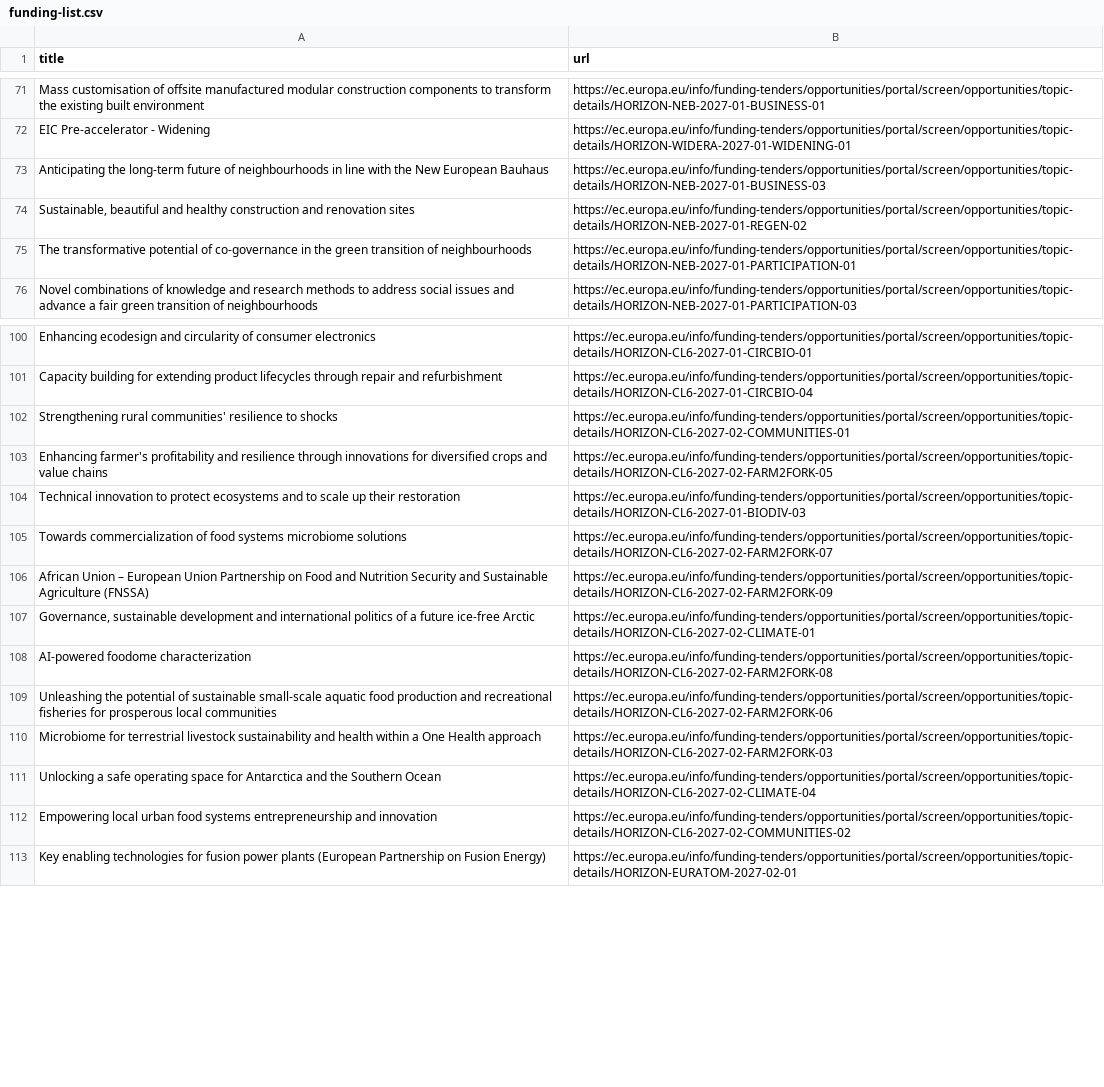
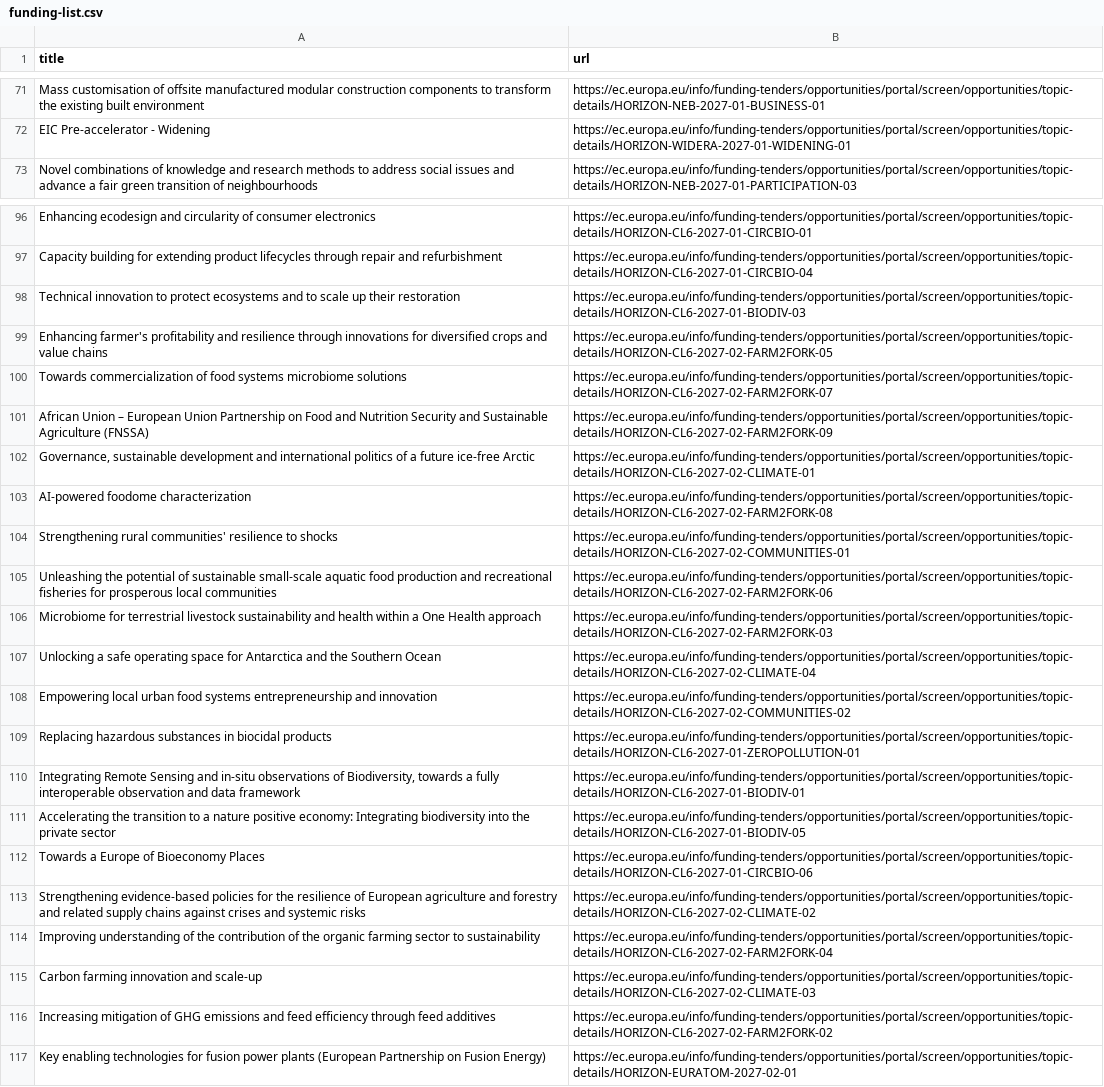
Before and after one commit to Lobal-coder/eufundsscraper, a CSV file: docs/funding-list.csv, drawn as a sheet; only a part is shown, gaps mark what is left out; the diff covers the shown part only.

```diff
--- a/docs/funding-list.csv
+++ b/docs/funding-list.csv
@@ -72,5 +72,2 @@ title,url
 "EIC Pre-accelerator - Widening","https://ec.europa.eu/info/funding-tenders/opportunities/portal/screen/opportunities/topic-details/HORIZON-WIDERA-2027-01-WIDENING-01"
-"Anticipating the long-term future of neighbourhoods in line with the New European Bauhaus","https://ec.europa.eu/info/funding-tenders/opportunities/portal/screen/opportunities/topic-details/HORIZON-NEB-2027-01-BUSINESS-03"
-"Sustainable, beautiful and healthy construction and renovation sites","https://ec.europa.eu/info/funding-tenders/opportunities/portal/screen/opportunities/topic-details/HORIZON-NEB-2027-01-REGEN-02"
-"The transformative potential of co-governance in the green transition of neighbourhoods","https://ec.europa.eu/info/funding-tenders/opportunities/portal/screen/opportunities/topic-details/HORIZON-NEB-2027-01-PARTICIPATION-01"
 "Novel combinations of knowledge and research methods to address social issues and advance a fair green transition of neighbourhoods","https://ec.europa.eu/info/funding-tenders/opportunities/portal/screen/opportunities/topic-details/HORIZON-NEB-2027-01-PARTICIPATION-03"
@@ -101,5 +97,4 @@ title,url
 "Capacity building for extending product lifecycles through repair and refurbishment","https://ec.europa.eu/info/funding-tenders/opportunities/portal/screen/opportunities/topic-details/HORIZON-CL6-2027-01-CIRCBIO-04"
-"Strengthening rural communities' resilience to shocks","https://ec.europa.eu/info/funding-tenders/opportunities/portal/screen/opportunities/topic-details/HORIZON-CL6-2027-02-COMMUNITIES-01"
+"Technical innovation to protect ecosystems and to scale up their restoration","https://ec.europa.eu/info/funding-tenders/opportunities/portal/screen/opportunities/topic-details/HORIZON-CL6-2027-01-BIODIV-03"
 "Enhancing farmer's profitability and resilience through innovations for diversified crops and value chains","https://ec.europa.eu/info/funding-tenders/opportunities/portal/screen/opportunities/topic-details/HORIZON-CL6-2027-02-FARM2FORK-05"
-"Technical innovation to protect ecosystems and to scale up their restoration","https://ec.europa.eu/info/funding-tenders/opportunities/portal/screen/opportunities/topic-details/HORIZON-CL6-2027-01-BIODIV-03"
 "Towards commercialization of food systems microbiome solutions","https://ec.europa.eu/info/funding-tenders/opportunities/portal/screen/opportunities/topic-details/HORIZON-CL6-2027-02-FARM2FORK-07"
@@ -108,2 +103,3 @@ title,url
 "AI-powered foodome characterization","https://ec.europa.eu/info/funding-tenders/opportunities/portal/screen/opportunities/topic-details/HORIZON-CL6-2027-02-FARM2FORK-08"
+"Strengthening rural communities' resilience to shocks","https://ec.europa.eu/info/funding-tenders/opportunities/portal/screen/opportunities/topic-details/HORIZON-CL6-2027-02-COMMUNITIES-01"
 "Unleashing the potential of sustainable small-scale aquatic food production and recreational fisheries for prosperous local communities","https://ec.europa.eu/info/funding-tenders/opportunities/portal/screen/opportunities/topic-details/HORIZON-CL6-2027-02-FARM2FORK-06"
@@ -112,2 +108,10 @@ title,url
 "Empowering local urban food systems entrepreneurship and innovation","https://ec.europa.eu/info/funding-tenders/opportunities/portal/screen/opportunities/topic-details/HORIZON-CL6-2027-02-COMMUNITIES-02"
+"Replacing hazardous substances in biocidal products","https://ec.europa.eu/info/funding-tenders/opportunities/portal/screen/opportunities/topic-details/HORIZON-CL6-2027-01-ZEROPOLLUTION-01"
+"Integrating Remote Sensing and in-situ observations of Biodiversity, towards a fully interoperable observation and data framework","https://ec.europa.eu/info/funding-tenders/opportunities/portal/screen/opportunities/topic-details/HORIZON-CL6-2027-01-BIODIV-01"
+"Accelerating the transition to a nature positive economy: Integrating biodiversity into the private sector","https://ec.europa.eu/info/funding-tenders/opportunities/portal/screen/opportunities/topic-details/HORIZON-CL6-2027-01-BIODIV-05"
+"Towards a Europe of Bioeconomy Places","https://ec.europa.eu/info/funding-tenders/opportunities/portal/screen/opportunities/topic-details/HORIZON-CL6-2027-01-CIRCBIO-06"
+"Strengthening evidence-based policies for the resilience of European agriculture and forestry and related supply chains against crises and systemic risks","https://ec.europa.eu/info/funding-tenders/opportunities/portal/screen/opportunities/topic-details/HORIZON-CL6-2027-02-CLIMATE-02"
+"Improving understanding of the contribution of the organic farming sector to sustainability","https://ec.europa.eu/info/funding-tenders/opportunities/portal/screen/opportunities/topic-details/HORIZON-CL6-2027-02-FARM2FORK-04"
+"Carbon farming innovation and scale-up","https://ec.europa.eu/info/funding-tenders/opportunities/portal/screen/opportunities/topic-details/HORIZON-CL6-2027-02-CLIMATE-03"
+"Increasing mitigation of GHG emissions and feed efficiency through feed additives","https://ec.europa.eu/info/funding-tenders/opportunities/portal/screen/opportunities/topic-details/HORIZON-CL6-2027-02-FARM2FORK-02"
 "Key enabling technologies for fusion power plants (European Partnership on Fusion Energy)","https://ec.europa.eu/info/funding-tenders/opportunities/portal/screen/opportunities/topic-details/HORIZON-EURATOM-2027-02-01"
```
Also changed, not shown: 1 added row, 3 removed rows, 106 moved rows and 6 edited cells elsewhere in this file, docs/funding_enriched.csv, docs/tenders-list.csv, 6 other files.
